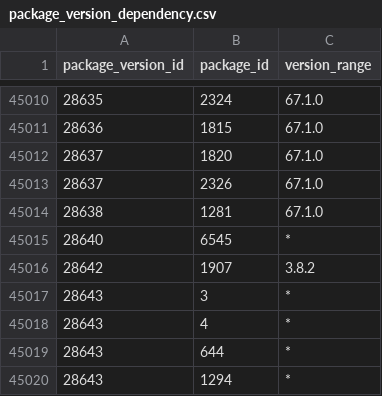
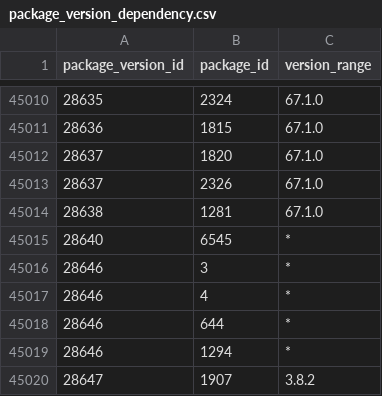
Before and after one commit to SoftwareNetwork/database, a CSV file: package_version_dependency.csv, drawn as a sheet; only a part is shown, gaps mark what is left out.

```diff
--- a/package_version_dependency.csv
+++ b/package_version_dependency.csv
@@ -45015,6 +45015,6 @@ package_version_id,package_id,version_range
 28640,6545,*
-28642,1907,3.8.2
-28643,3,*
-28643,4,*
-28643,644,*
-28643,1294,*
+28646,3,*
+28646,4,*
+28646,644,*
+28646,1294,*
+28647,1907,3.8.2
```
Also changed, not shown: 2 other files.
